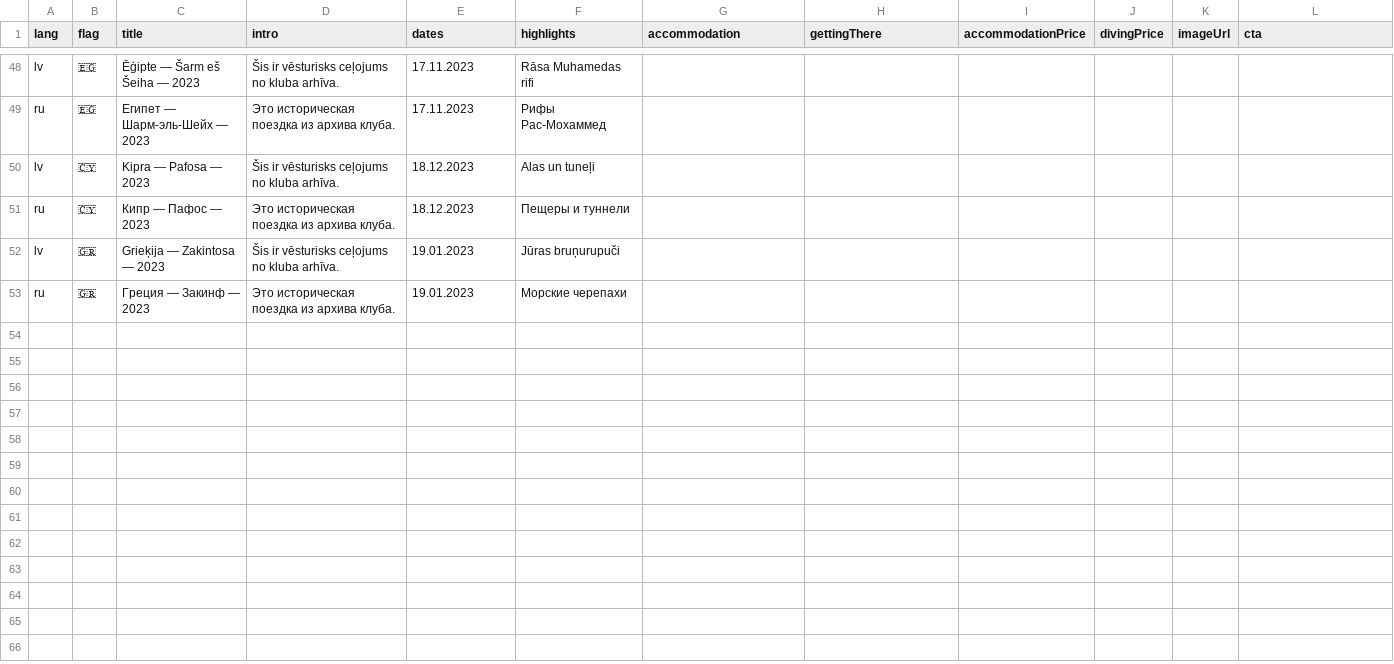
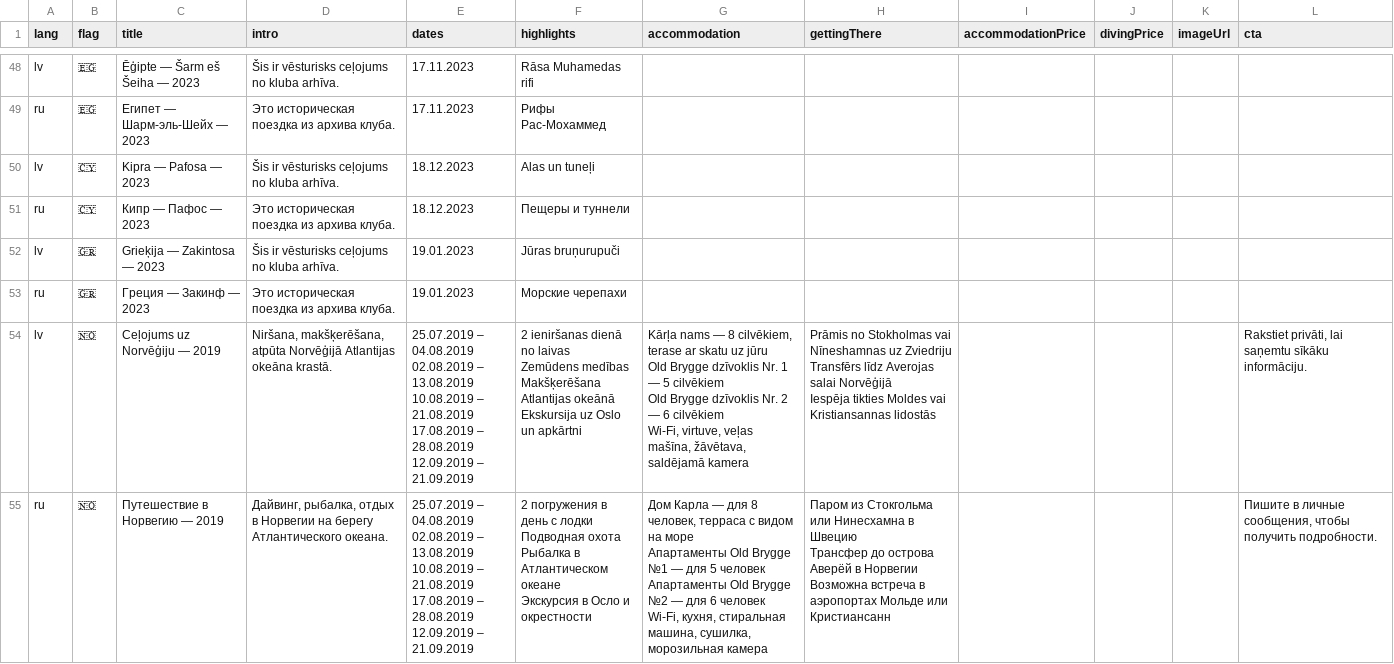
Before and after one commit to Rolandisimo/divesport-vibe, a CSV file: cms-templates/all-trips.csv, drawn as a sheet; only a part is shown, gaps mark what is left out.

```diff
--- a/cms-templates/all-trips.csv
+++ b/cms-templates/all-trips.csv
@@ -67 +67,27 @@ lv,🇬🇷,Grieķija — Zakintosa — 2023,Šis ir vēsturisks ceļojums no kl
 ru,🇬🇷,Греция — Закинф — 2023,Это историческая поездка из архива клуба.,19.01.2023,Морские черепахи,,,,,,
+lv,🇳🇴,Ceļojums uz Norvēģiju — 2019,"Niršana, makšķerēšana, atpūta Norvēģijā Atlantijas okeāna krastā.","25.07.2019 – 04.08.2019
+02.08.2019 – 13.08.2019
+10.08.2019 – 21.08.2019
+17.08.2019 – 28.08.2019
+12.09.2019 – 21.09.2019","2 ieniršanas dienā no laivas
+Zemūdens medības
+Makšķerēšana Atlantijas okeānā
+Ekskursija uz Oslo un apkārtni","Kārļa nams — 8 cilvēkiem, terase ar skatu uz jūru
+Old Brygge dzīvoklis Nr. 1 — 5 cilvēkiem
+Old Brygge dzīvoklis Nr. 2 — 6 cilvēkiem
+Wi-Fi, virtuve, veļas mašīna, žāvētava, saldējamā kamera","Prāmis no Stokholmas vai Nīneshamnas uz Zviedriju
+Transfērs līdz Averojas salai Norvēģijā
+Iespēja tikties Moldes vai Kristiansannas lidostās",,,,"Rakstiet privāti, lai saņemtu sīkāku informāciju."
+ru,🇳🇴,Путешествие в Норвегию — 2019,"Дайвинг, рыбалка, отдых в Норвегии на берегу Атлантического океана.","25.07.2019 – 04.08.2019
+02.08.2019 – 13.08.2019
+10.08.2019 – 21.08.2019
+17.08.2019 – 28.08.2019
+12.09.2019 – 21.09.2019","2 погружения в день с лодки
+Подводная охота
+Рыбалка в Атлантическом океане
+Экскурсия в Осло и окрестности","Дом Карла — для 8 человек, терраса с видом на море
+Апартаменты Old Brygge №1 — для 5 человек
+Апартаменты Old Brygge №2 — для 6 человек
+Wi-Fi, кухня, стиральная машина, сушилка, морозильная камера","Паром из Стокгольма или Нинесхамна в Швецию
+Трансфер до острова Аверёй в Норвегии
+Возможна встреча в аэропортах Мольде или Кристиансанн",,,,"Пишите в личные сообщения, чтобы получить подробности."
```
Also changed, not shown: 7 other files.
